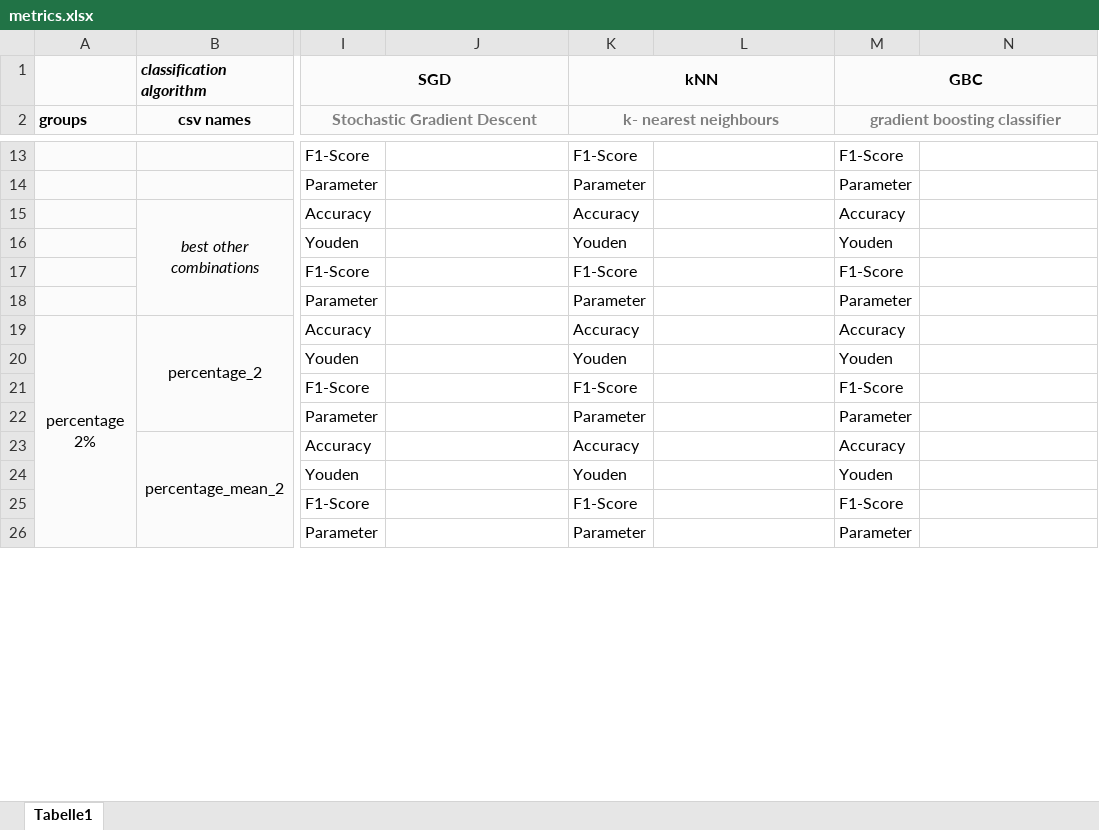
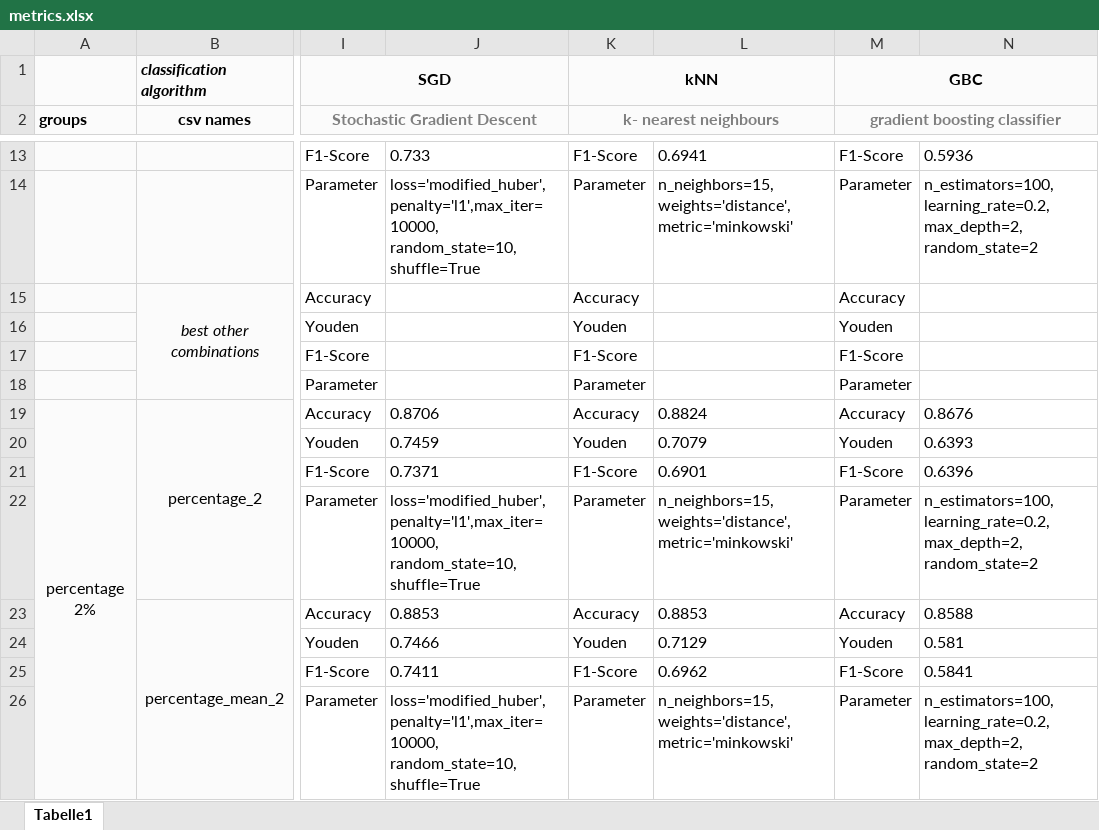
Before and after one commit to tillgr/trampolin, an Excel workbook: metrics.xlsx, sheet Tabelle1, drawn as a sheet; only a part is shown, gaps mark what is left out; values as stored, in another font and other column widths than the file's, no borders; the diff covers the shown part only; the diff names each change by its address in the sheet, - before the commit and + after, or states it on an @@ line.

Commit message:
filled metric table

```diff
--- a/metrics.xlsx (sheet Tabelle1)
+++ b/metrics.xlsx (sheet Tabelle1)
-J13: (empty)
+J13: 0.733
-L13: (empty)
+L13: 0.6941
-N13: (empty)
+N13: 0.5936
-J14: (empty)
+J14: loss='modified_huber', penalty='l1',max_iter=10000, random_state=10, shuffle=True
-L14: (empty)
+L14: n_neighbors=15, weights='distance', metric='minkowski'
-N14: (empty)
+N14: n_estimators=100, learning_rate=0.2, max_depth=2, random_state=2
-J19: (empty)
+J19: 0.8706
-L19: (empty)
+L19: 0.8824
-N19: (empty)
+N19: 0.8676
-J20: (empty)
+J20: 0.7459
-L20: (empty)
+L20: 0.7079
-N20: (empty)
+N20: 0.6393
-J21: (empty)
+J21: 0.7371
-L21: (empty)
+L21: 0.6901
-N21: (empty)
+N21: 0.6396
-J22: (empty)
+J22: loss='modified_huber', penalty='l1',max_iter=10000, random_state=10, shuffle=True
-L22: (empty)
+L22: n_neighbors=15, weights='distance', metric='minkowski'
-N22: (empty)
+N22: n_estimators=100, learning_rate=0.2, max_depth=2, random_state=2
-J23: (empty)
+J23: 0.8853
-L23: (empty)
+L23: 0.8853
-N23: (empty)
+N23: 0.8588
-J24: (empty)
+J24: 0.7466
-L24: (empty)
+L24: 0.7129
-N24: (empty)
+N24: 0.581
-J25: (empty)
+J25: 0.7411
-L25: (empty)
+L25: 0.6962
-N25: (empty)
+N25: 0.5841
-J26: (empty)
+J26: loss='modified_huber', penalty='l1',max_iter=10000, random_state=10, shuffle=True
-L26: (empty)
+L26: n_neighbors=15, weights='distance', metric='minkowski'
-N26: (empty)
+N26: n_estimators=100, learning_rate=0.2, max_depth=2, random_state=2
```
Also changed, not shown: 262 edited cells and cell formats elsewhere in this sheet.
